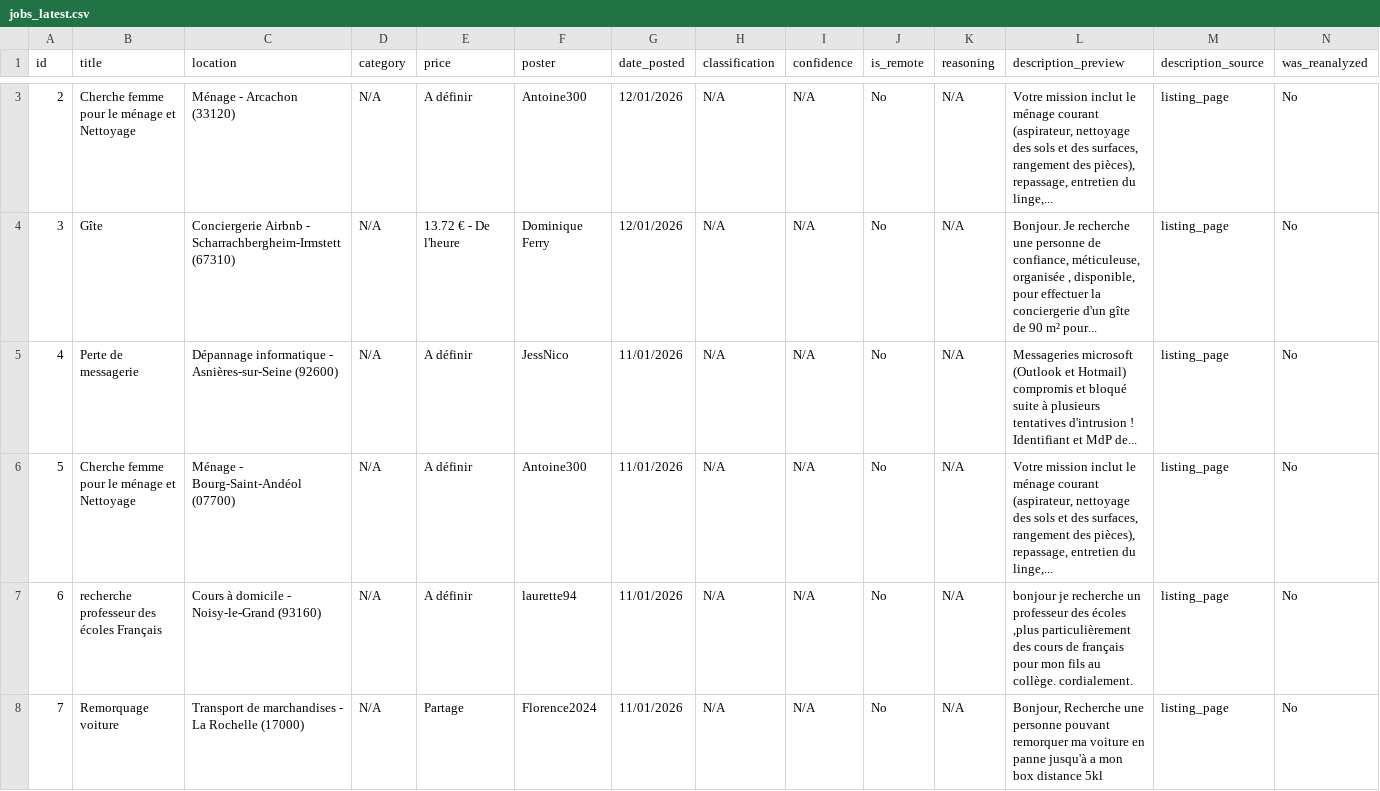
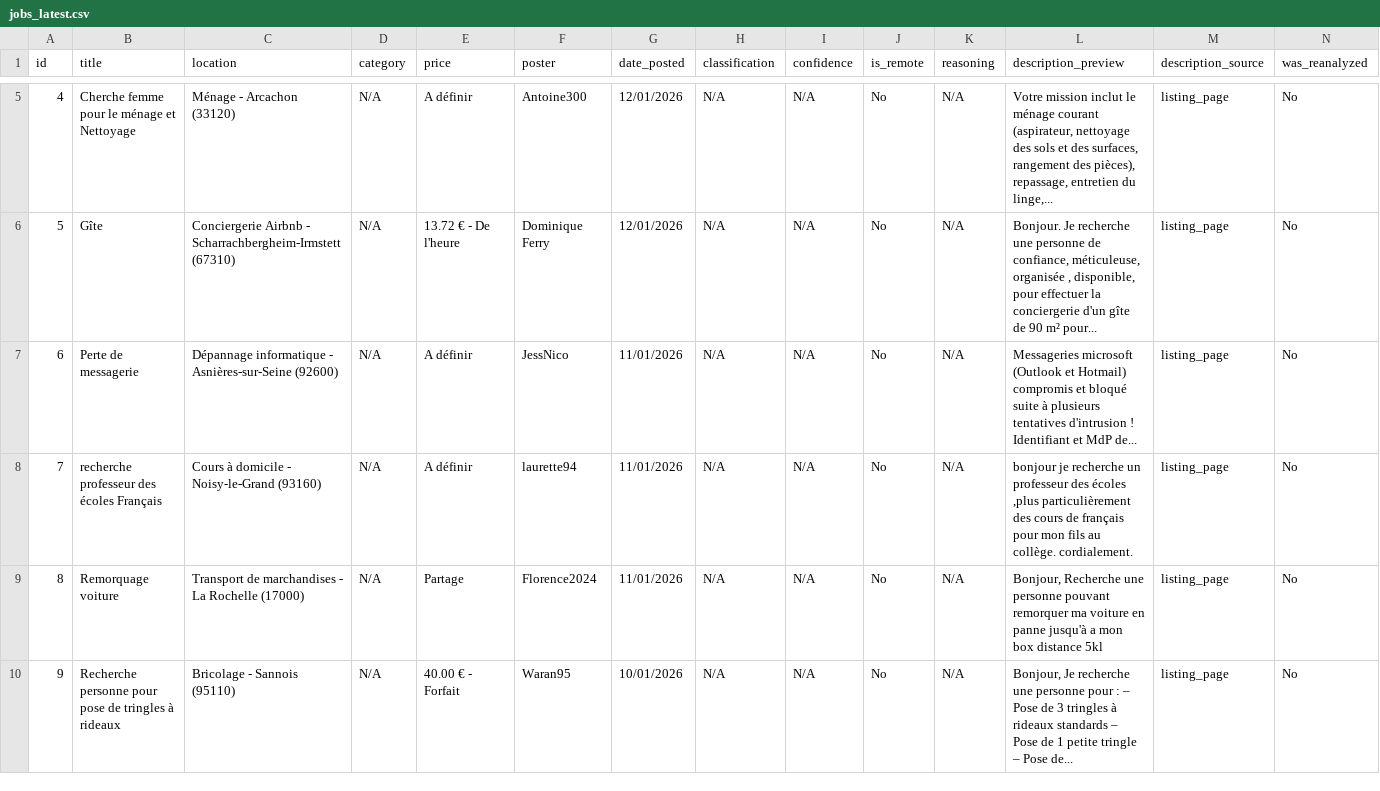
Before and after one commit to Dlawlet/afidiOS-finder, a CSV file: exports/jobs_latest.csv, drawn as a sheet; only a part is shown, gaps mark what is left out; the shorter side is filled out with more unchanged rows; removed rows and columns are numbered as before the commit, all else as after; rows hold the shown columns only; the diff covers the shown part only; the diff names each change by its address in the sheet, - before the commit and + after, or states it on an @@ line.

```diff
--- a/exports/jobs_latest.csv
+++ b/exports/jobs_latest.csv
@@ column A (id) renumbered between rows 3 and 199 @@
-row 6: 5 | Cherche femme pour le ménage et Nettoyage | Ménage - Bourg-Saint-Andéol (07700) | N/A | A définir | Antoine300 | 11/01/2026 | N/A | N/A | No | N/A | Votre mission inclut le ménage courant (aspirateur, nettoyage des sols et des surfaces, rangement des pièces), repassage, entretien du linge,... | listing_page | No
```
Also changed, not shown: 4 added rows, 3 removed rows and 1 edited cell elsewhere in this file, exports/remote_jobs_latest.csv, 2 other files.
